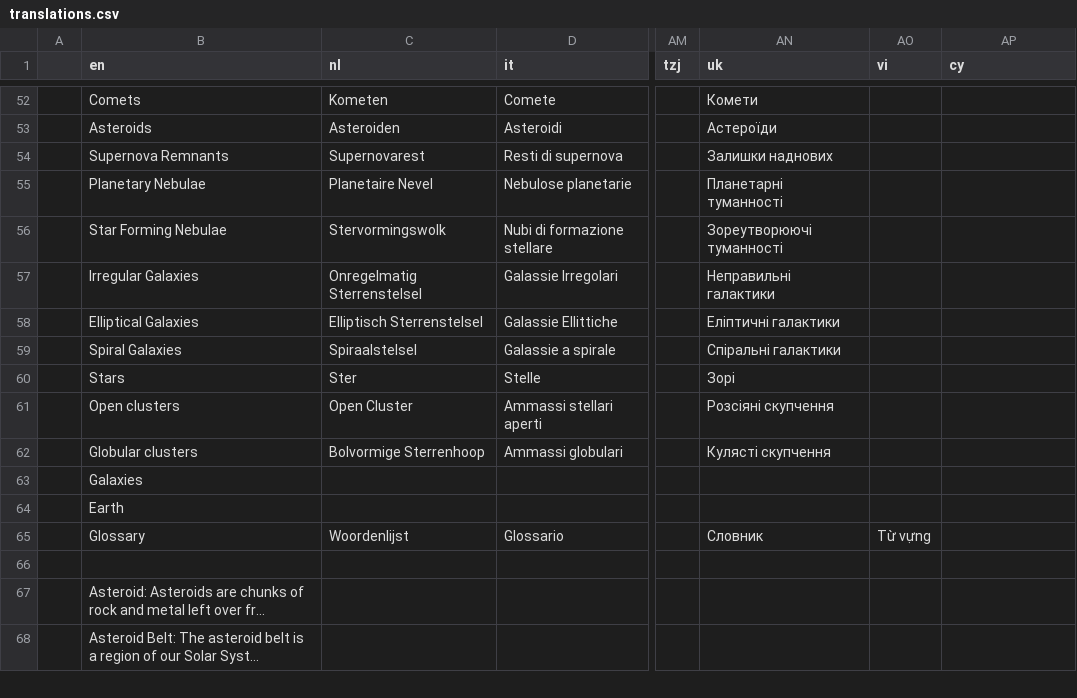
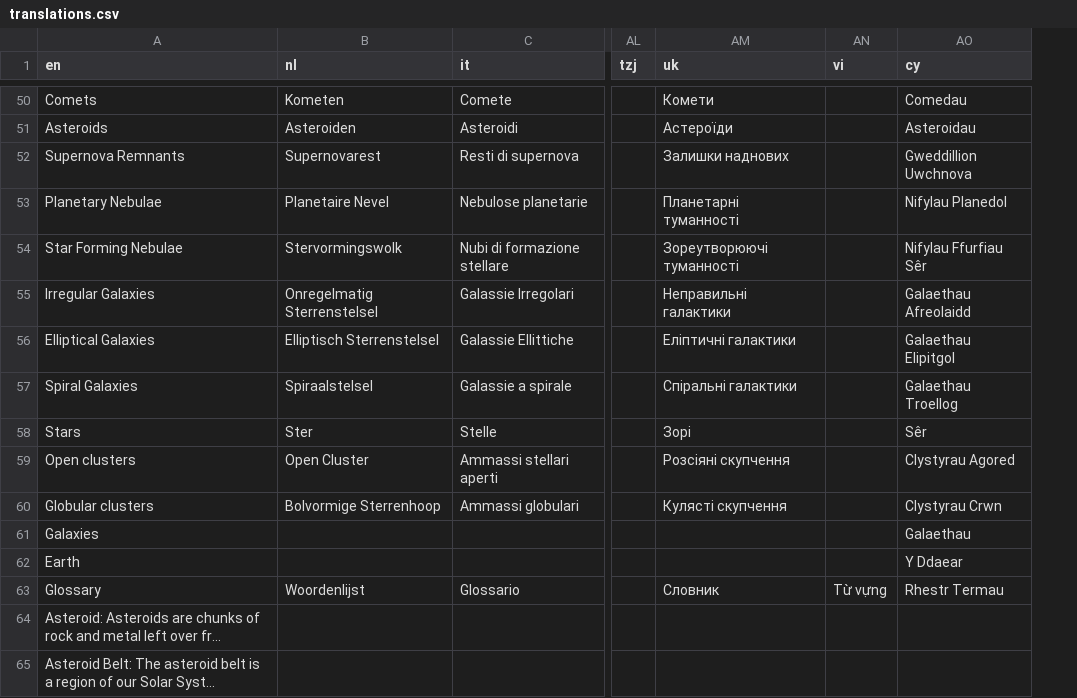
Before and after one commit to unawe/spacescoop-old, a CSV file: share/translations.csv, drawn as a sheet; only a part is shown, gaps mark what is left out; long unchanged cells end in …; removed rows and columns are numbered as before the commit, all else as after; rows hold the shown columns only; the diff covers the shown part only; the diff names each change by its address in the sheet, - before the commit and + after, or states it on an @@ line.

```diff
--- a/share/translations.csv
+++ b/share/translations.csv
-column A, empty
-AO50 (cy): (empty)
+AO50 (cy): Comedau
-AO51 (cy): (empty)
+AO51 (cy): Asteroidau
-AO52 (cy): (empty)
+AO52 (cy): Gweddillion Uwchnova
-AO53 (cy): (empty)
+AO53 (cy): Nifylau Planedol
-AO54 (cy): (empty)
+AO54 (cy): Nifylau Ffurfiau Sêr
-AO55 (cy): (empty)
+AO55 (cy): Galaethau Afreolaidd
-AO56 (cy): (empty)
+AO56 (cy): Galaethau Elipitgol
-AO57 (cy): (empty)
+AO57 (cy): Galaethau Troellog
-AO58 (cy): (empty)
+AO58 (cy): Sêr
-AO59 (cy): (empty)
+AO59 (cy): Clystyrau Agored
-AO60 (cy): (empty)
+AO60 (cy): Clystyrau Crwn
-AO61 (cy): (empty)
+AO61 (cy): Galaethau
-AO62 (cy): (empty)
+AO62 (cy): Y Ddaear
-AO63 (cy): (empty)
+AO63 (cy): Rhestr Termau
-row 66: (empty)
```
Also changed, not shown: 2 removed rows and 55 edited cells elsewhere in this file, 51 other files.
